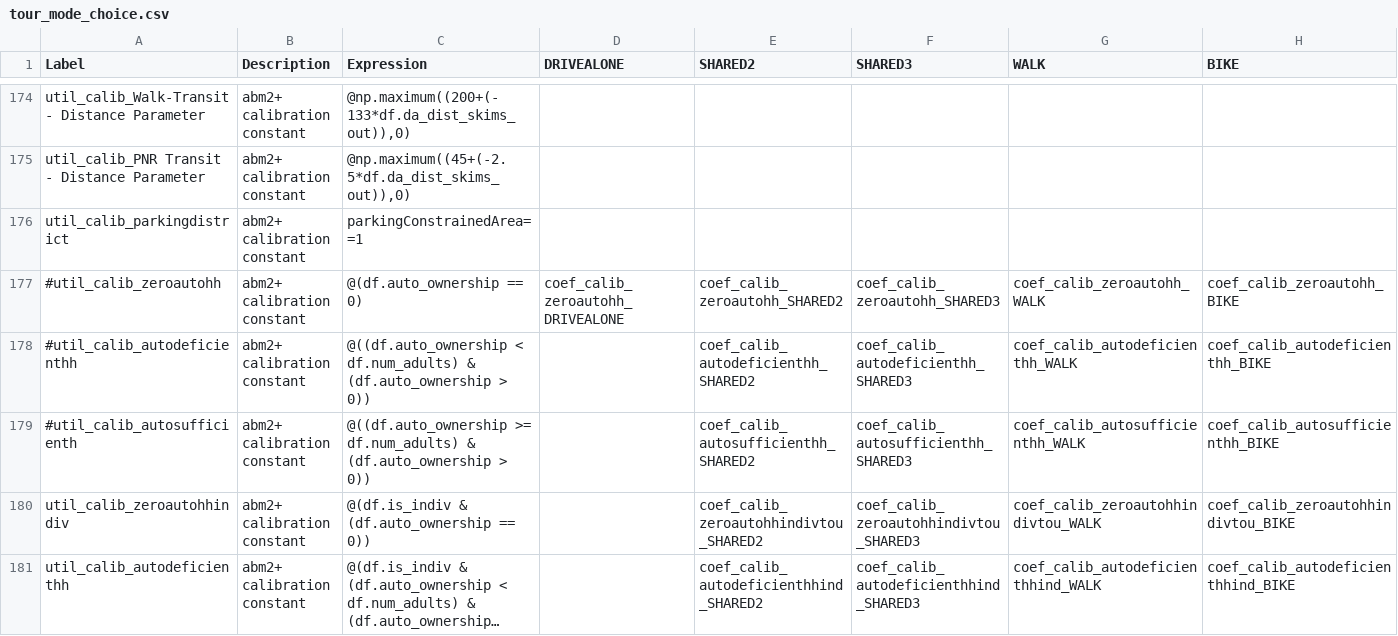
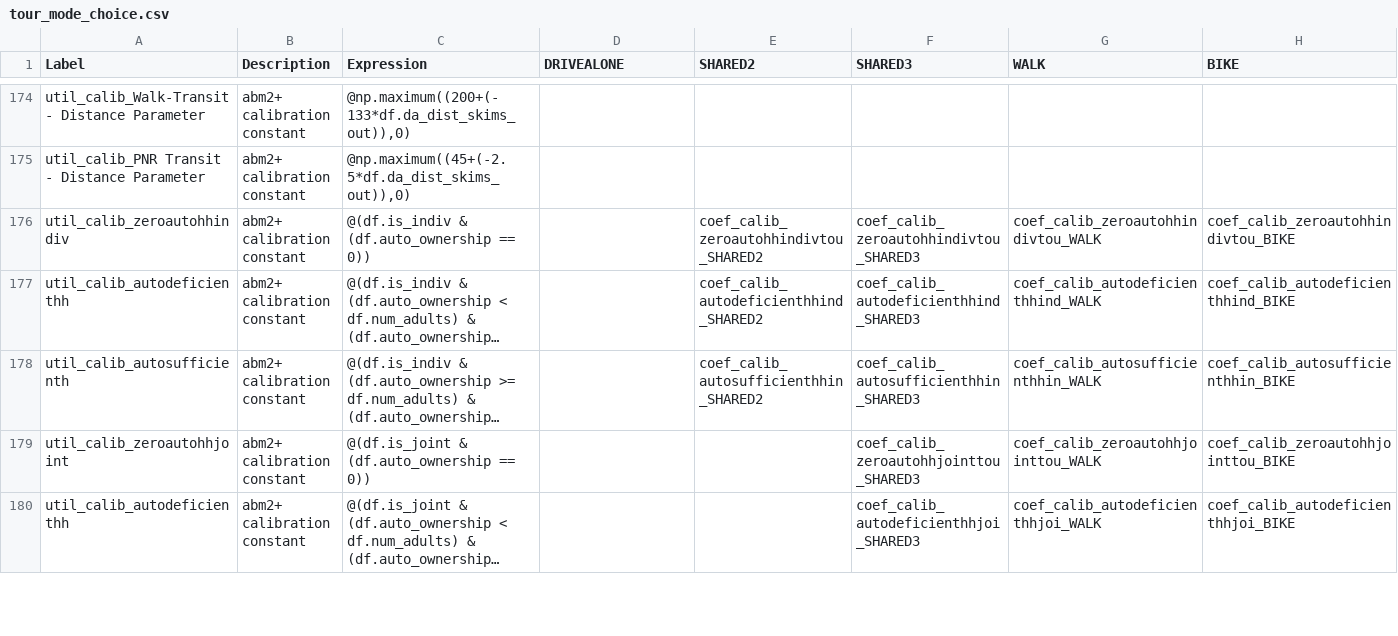
Before and after one commit to RSGInc/SimOR, a CSV file: resident/configs/tour_mode_choice.csv, drawn as a sheet; only a part is shown, gaps mark what is left out; the shorter side is filled out with more unchanged rows; long unchanged cells end in …; rows hold the shown columns only; the diff names each change by its address in the sheet, - before the commit and + after, or states it on an @@ line.

```diff
--- a/resident/configs/tour_mode_choice.csv
+++ b/resident/configs/tour_mode_choice.csv
-row 176: util_calib_parkingdistrict | abm2+ calibration constant | parkingConstrainedArea==1
-row 177: #util_calib_zeroautohh | abm2+ calibration constant | @(df.auto_ownership == 0) | coef_calib_zeroautohh_DRIVEALONE | coef_calib_zeroautohh_SHARED2 | coef_calib_zeroautohh_SHARED3 | coef_calib_zeroautohh_WALK | coef_calib_zeroautohh_BIKE
-row 178: #util_calib_autodeficienthh | abm2+ calibration constant | @((df.auto_ownership < df.num_adults) & (df.auto_ownership > 0)) |  | coef_calib_autodeficienthh_SHARED2 | coef_calib_autodeficienthh_SHARED3 | coef_calib_autodeficienthh_WALK | coef_calib_autodeficienthh_BIKE
-row 179: #util_calib_autosufficienth | abm2+ calibration constant | @((df.auto_ownership >= df.num_adults) & (df.auto_ownership > 0)) |  | coef_calib_autosufficienthh_SHARED2 | coef_calib_autosufficienthh_SHARED3 | coef_calib_autosufficienthh_WALK | coef_calib_autosufficienthh_BIKE
```
Also changed, not shown: resident/configs/destination_choice_size_terms.csv, resident/configs/external_worker_identification.csv, 18 other files.
